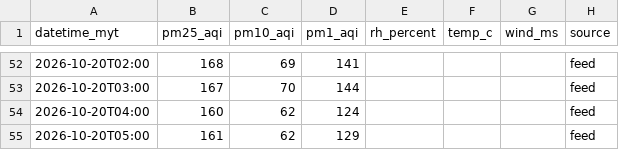
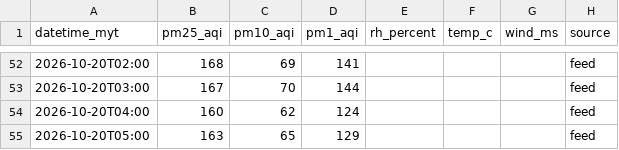
Before and after one commit to sippananda/sasana_api, a CSV file: docs/data/sensor.csv, drawn as a sheet; only a part is shown, gaps mark what is left out.

```diff
--- a/docs/data/sensor.csv
+++ b/docs/data/sensor.csv
@@ -54,2 +54,2 @@ datetime_myt,pm25_aqi,pm10_aqi,pm1_aqi,rh_percent,temp_c,wind_ms,source
 2026-10-20T04:00,160,62,124,,,,feed
-2026-10-20T05:00,161,62,129,,,,feed
+2026-10-20T05:00,163,65,129,,,,feed
```
Also changed, not shown: docs/data/hourly.csv, docs/data/hourly_extra.csv, 1 other file.
